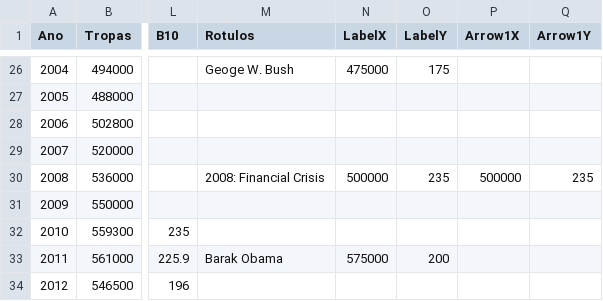
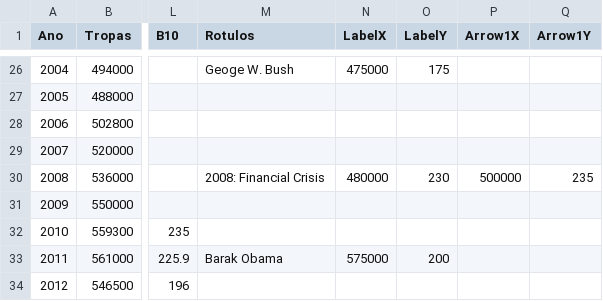
Before and after one commit to wisevis/dados-cursos, a CSV file: TroopsCost.csv, drawn as a sheet; only a part is shown, gaps mark what is left out; the diff names each change by its address in the sheet, - before the commit and + after, or states it on an @@ line.

Commit message:
TroopsCost.csv

```diff
--- a/TroopsCost.csv
+++ b/TroopsCost.csv
-N30 (LabelX): 500000
+N30 (LabelX): 480000
-O30 (LabelY): 235
+O30 (LabelY): 230
```
